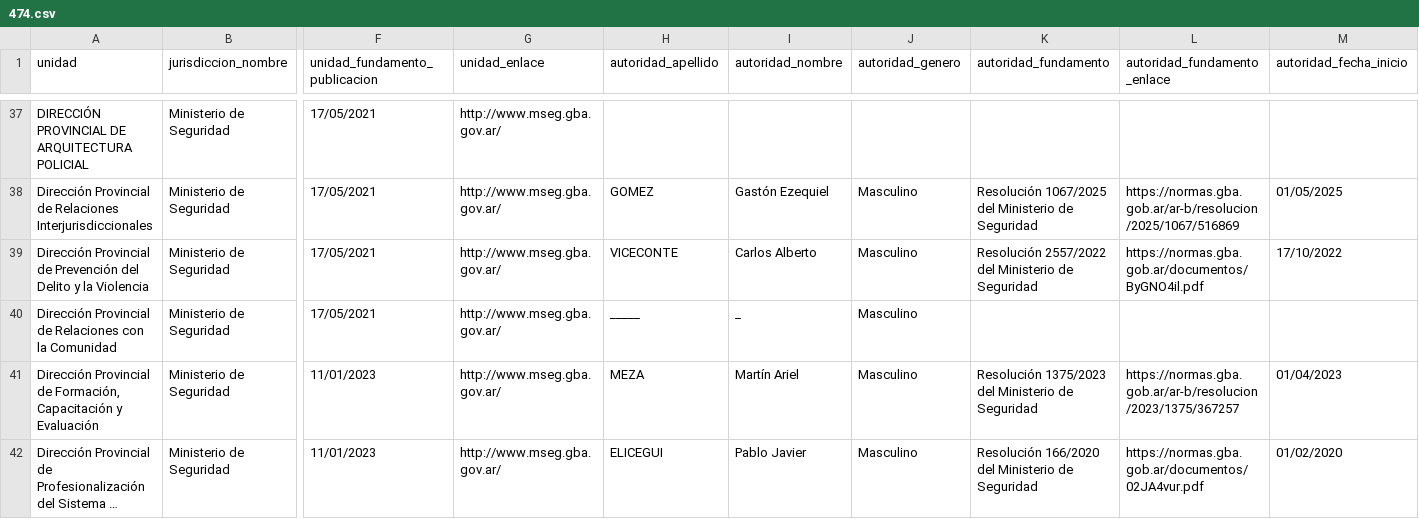
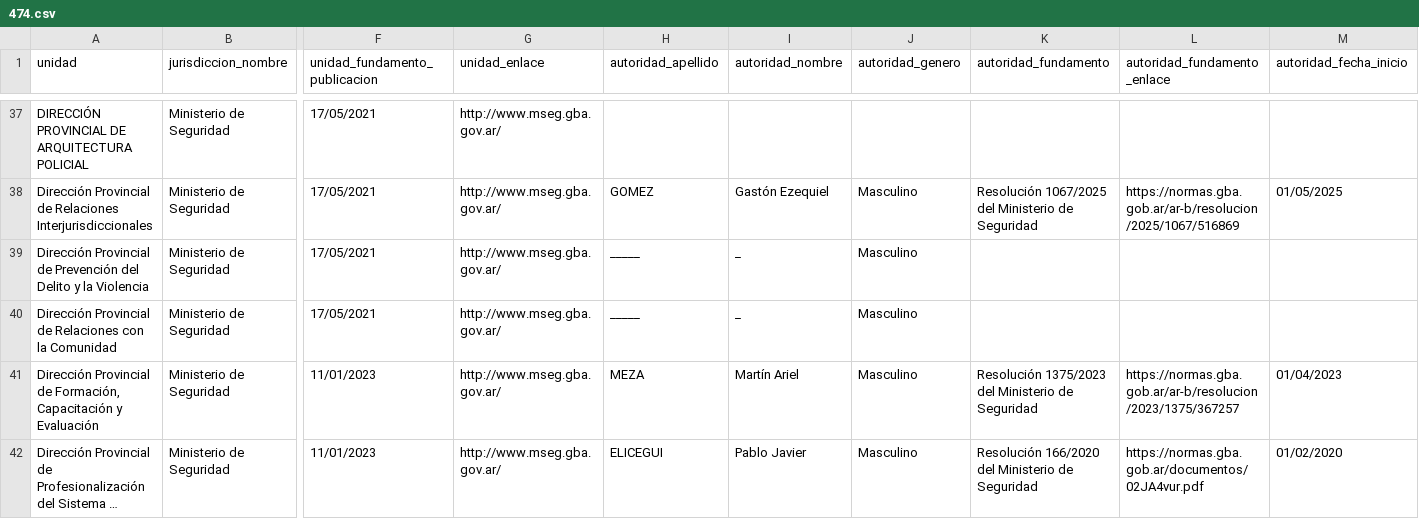
Before and after one commit to licgermancardenas-crypto/MAPA-DEL-PODER, a CSV file: raw/pba_mde/474.csv, drawn as a sheet; only a part is shown, gaps mark what is left out; long unchanged cells end in …; the diff names each change by its address in the sheet, - before the commit and + after, or states it on an @@ line.

```diff
--- a/raw/pba_mde/474.csv
+++ b/raw/pba_mde/474.csv
-H39 (autoridad_apellido): VICECONTE
+H39 (autoridad_apellido): _____
-I39 (autoridad_nombre): Carlos Alberto
+I39 (autoridad_nombre): _
-K39 (autoridad_fundamento): Resolución 2557/2022 del Ministerio de Seguridad
+K39 (autoridad_fundamento): (empty)
-L39 (autoridad_fundamento_enlace): https://normas.gba.gob.ar/documentos/ByGNO4il.pdf
+L39 (autoridad_fundamento_enlace): (empty)
-M39 (autoridad_fecha_inicio): 17/10/2022
+M39 (autoridad_fecha_inicio): (empty)
```
Also changed, not shown: raw/pba_mde/467.csv, raw/pba_mde/468.csv, 15 other files.
